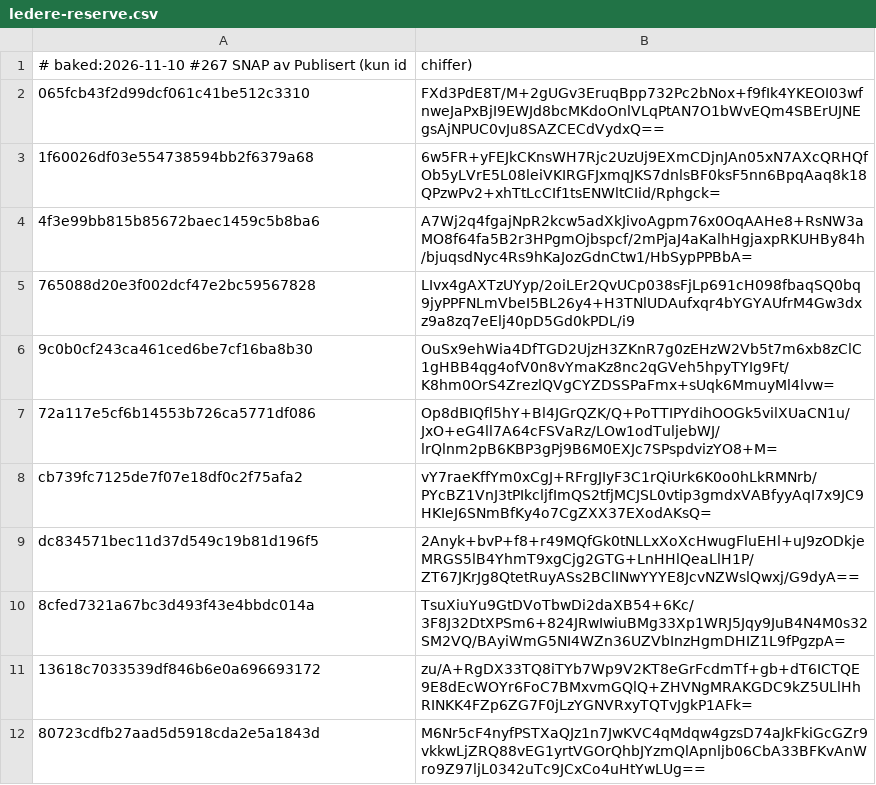
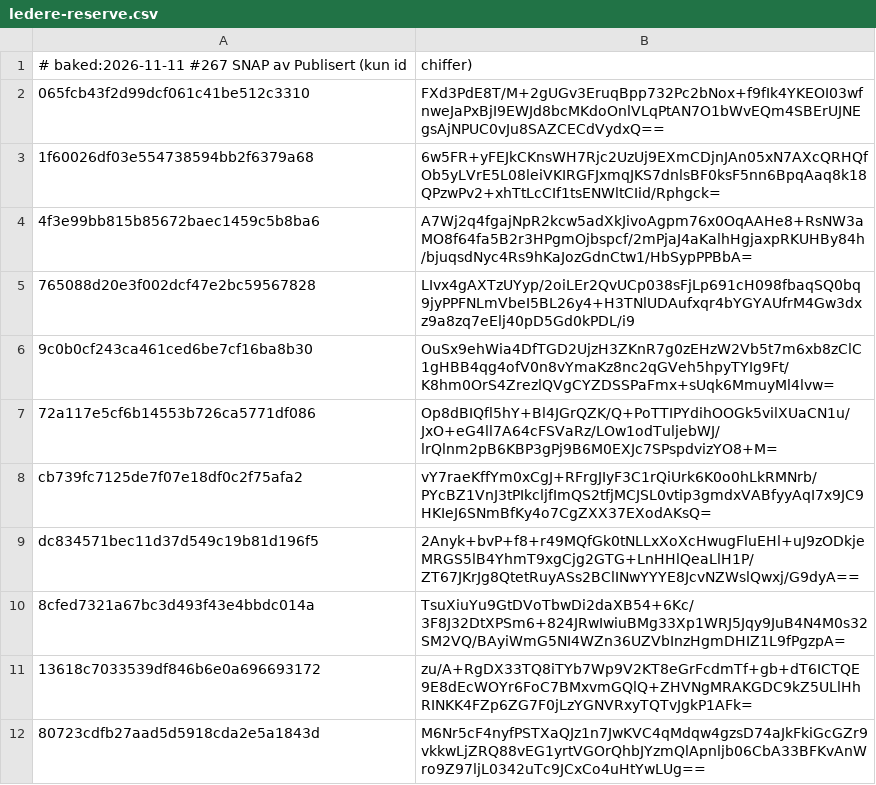
Before and after one commit to Aimpire/aimpire.github.io, a CSV file: ledere-reserve.csv, drawn as a sheet.

```diff
--- a/ledere-reserve.csv
+++ b/ledere-reserve.csv
@@ -1,2 +1,2 @@
-# baked:2026-11-10 #267 SNAP av Publisert (kun id,chiffer)
+# baked:2026-11-11 #267 SNAP av Publisert (kun id,chiffer)
 065fcb43f2d99dcf061c41be512c3310,FXd3PdE8T/M+2gUGv3EruqBpp732Pc2bNox+f9fIk4YKEOI03wfnweJaPxBjI9EWJd8bcMKdoOnlVLqPtAN7O1bWvEQm4SBErUJNEgsAjNPUC0vJu8SAZCECdVydxQ==
```
Also changed, not shown: 7 other files.
